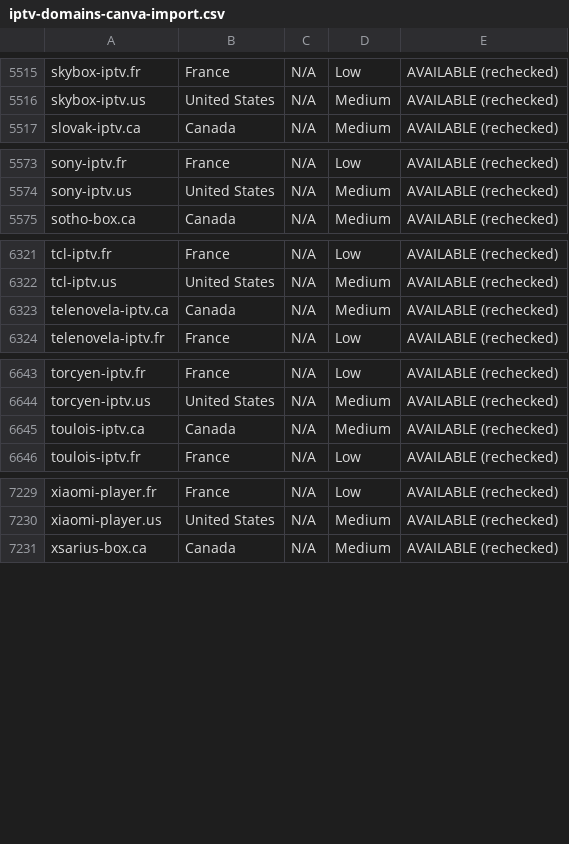
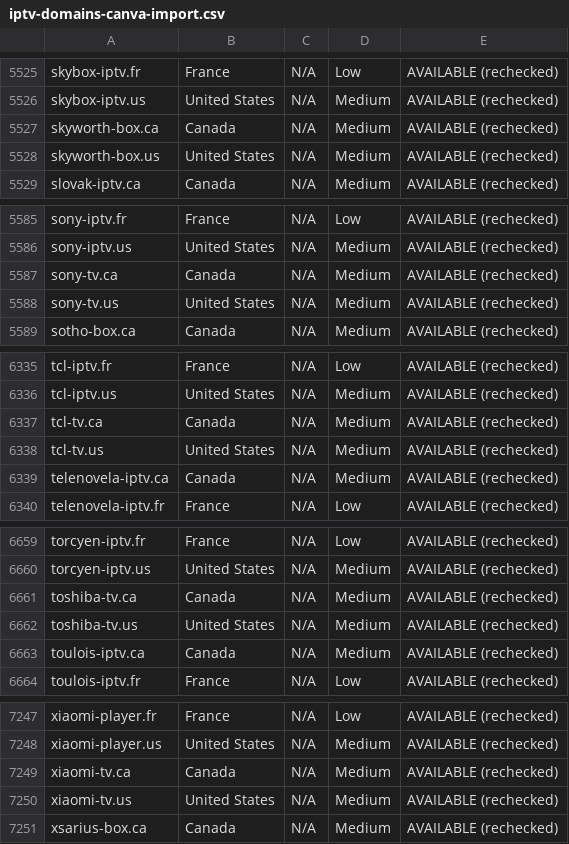
Before and after one commit to CryptoNews24/edit, a CSV file: research/iptv-seo/canva/iptv-domains-canva-import.csv, drawn as a sheet; only a part is shown, gaps mark what is left out; the diff covers the shown part only; the diff names each change by its address in the sheet, - before the commit and + after, or states it on an @@ line.

```diff
--- a/research/iptv-seo/canva/iptv-domains-canva-import.csv
+++ b/research/iptv-seo/canva/iptv-domains-canva-import.csv
+row 5527: skyworth-box.ca | Canada | N/A | Medium | AVAILABLE (rechecked)
+row 5528: skyworth-box.us | United States | N/A | Medium | AVAILABLE (rechecked)
+row 5587: sony-tv.ca | Canada | N/A | Medium | AVAILABLE (rechecked)
+row 5588: sony-tv.us | United States | N/A | Medium | AVAILABLE (rechecked)
+row 6337: tcl-tv.ca | Canada | N/A | Medium | AVAILABLE (rechecked)
+row 6338: tcl-tv.us | United States | N/A | Medium | AVAILABLE (rechecked)
+row 6661: toshiba-tv.ca | Canada | N/A | Medium | AVAILABLE (rechecked)
+row 6662: toshiba-tv.us | United States | N/A | Medium | AVAILABLE (rechecked)
+row 7249: xiaomi-tv.ca | Canada | N/A | Medium | AVAILABLE (rechecked)
+row 7250: xiaomi-tv.us | United States | N/A | Medium | AVAILABLE (rechecked)
```
Also changed, not shown: 10 added rows elsewhere in this file, research/iptv-seo/availability_recheck.csv, 8 other files.
